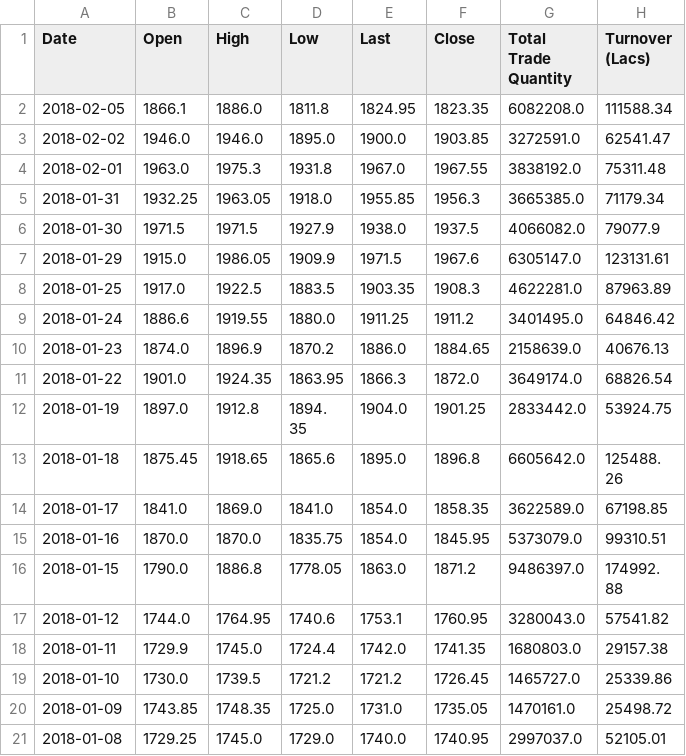
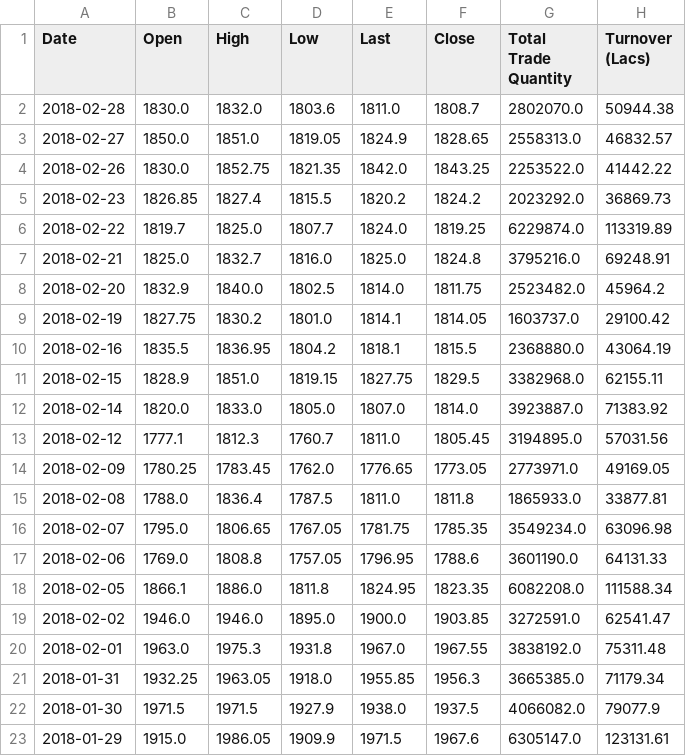
Before and after one commit to Anishcharith/100DaysOfCode, a CSV file: Data/HDFC.csv, drawn as a sheet; only a part is shown; the shorter side is filled out with more unchanged rows.

```diff
--- a/Data/HDFC.csv
+++ b/Data/HDFC.csv
@@ -1,2 +1,18 @@
 Date,Open,High,Low,Last,Close,Total Trade Quantity,Turnover (Lacs)
+2018-02-28,1830.0,1832.0,1803.6,1811.0,1808.7,2802070.0,50944.38
+2018-02-27,1850.0,1851.0,1819.05,1824.9,1828.65,2558313.0,46832.57
+2018-02-26,1830.0,1852.75,1821.35,1842.0,1843.25,2253522.0,41442.22
+2018-02-23,1826.85,1827.4,1815.5,1820.2,1824.2,2023292.0,36869.73
+2018-02-22,1819.7,1825.0,1807.7,1824.0,1819.25,6229874.0,113319.89
+2018-02-21,1825.0,1832.7,1816.0,1825.0,1824.8,3795216.0,69248.91
+2018-02-20,1832.9,1840.0,1802.5,1814.0,1811.75,2523482.0,45964.2
+2018-02-19,1827.75,1830.2,1801.0,1814.1,1814.05,1603737.0,29100.42
+2018-02-16,1835.5,1836.95,1804.2,1818.1,1815.5,2368880.0,43064.19
+2018-02-15,1828.9,1851.0,1819.15,1827.75,1829.5,3382968.0,62155.11
+2018-02-14,1820.0,1833.0,1805.0,1807.0,1814.0,3923887.0,71383.92
+2018-02-12,1777.1,1812.3,1760.7,1811.0,1805.45,3194895.0,57031.56
+2018-02-09,1780.25,1783.45,1762.0,1776.65,1773.05,2773971.0,49169.05
+2018-02-08,1788.0,1836.4,1787.5,1811.0,1811.8,1865933.0,33877.81
+2018-02-07,1795.0,1806.65,1767.05,1781.75,1785.35,3549234.0,63096.98
+2018-02-06,1769.0,1808.8,1757.05,1796.95,1788.6,3601190.0,64131.33
 2018-02-05,1866.1,1886.0,1811.8,1824.95,1823.35,6082208.0,111588.34
```
Also changed, not shown: Data/BOSCHLTD.csv, Data/EICHERMOT.csv, 47 other files.
